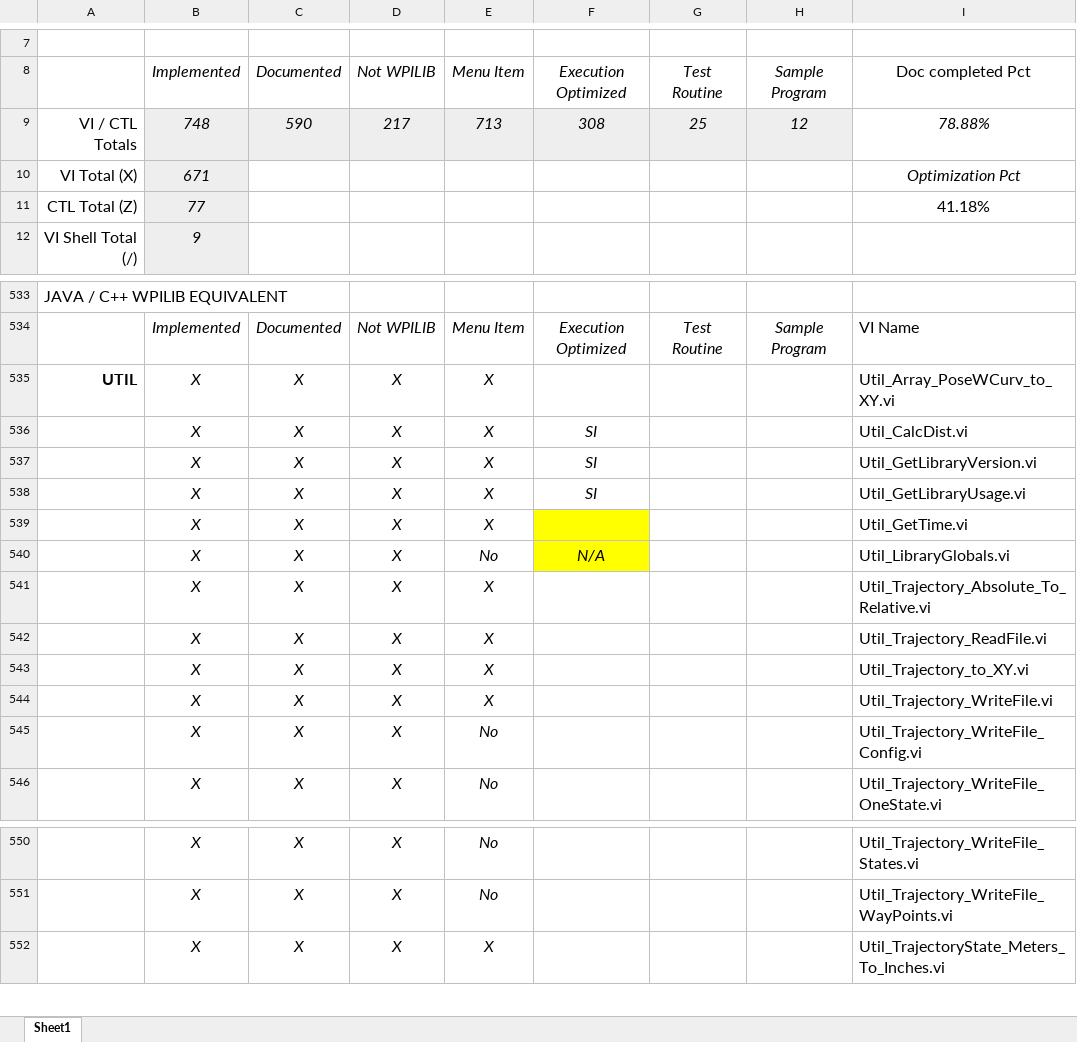
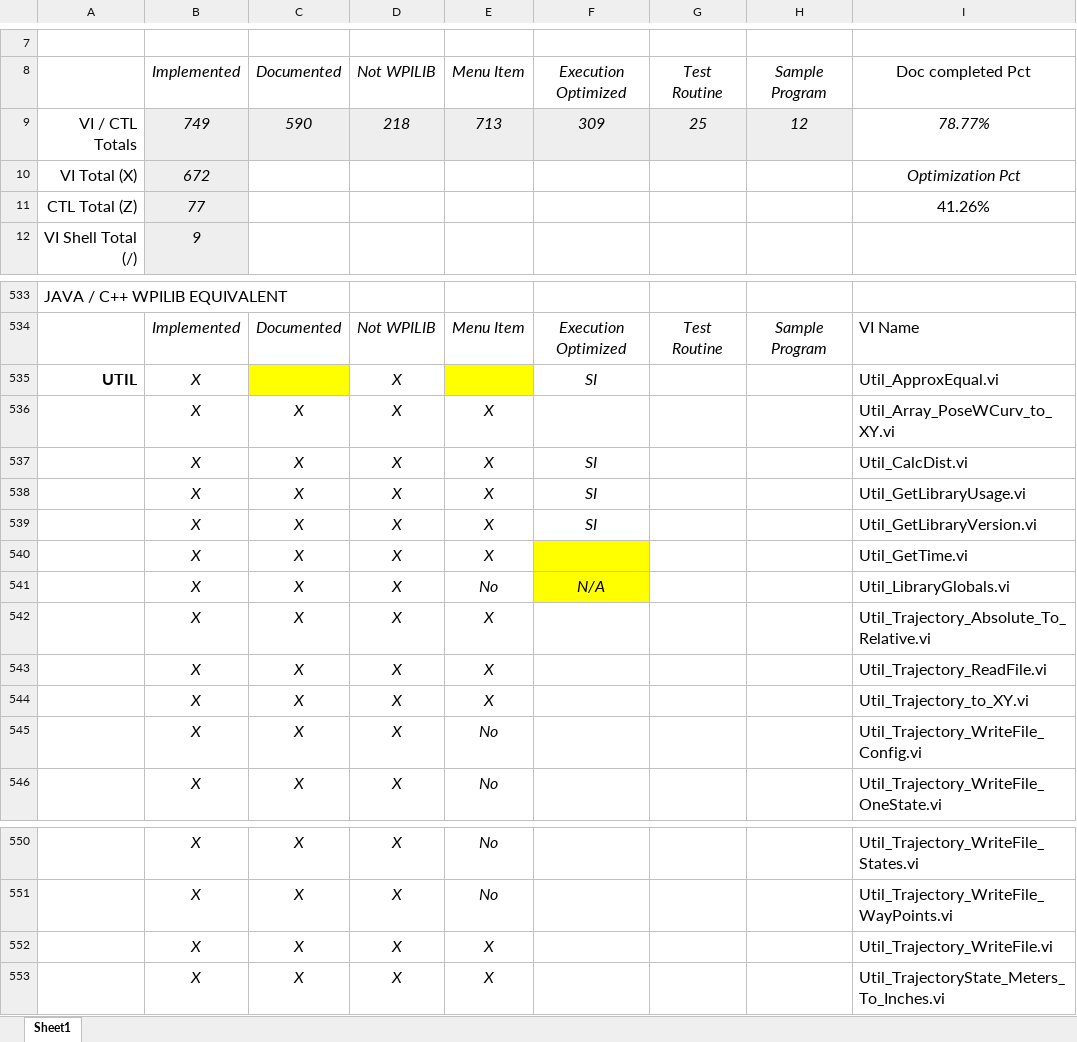
Before and after one commit to jsimpso81/WPIlibMathLabVIEW, an Excel workbook: FRC_LV_Trajectory_Library/FRC_LabVIEW_Trajectory_Library_Routines.xlsx, sheet Sheet1, drawn as a sheet; only a part is shown, gaps mark what is left out; values as stored, in another font and other column widths than the file's, no borders; addresses are those after the commit; rows hold the shown columns only; the diff names each change by its address in the sheet, - before the commit and + after, or states it on an @@ line.

Commit message:
added approxEquals.vi.  Also menu improvements

```diff
--- a/FRC_LV_Trajectory_Library/FRC_LabVIEW_Trajectory_Library_Routines.xlsx (sheet Sheet1)
+++ b/FRC_LV_Trajectory_Library/FRC_LabVIEW_Trajectory_Library_Routines.xlsx (sheet Sheet1)
-B9: 748
+B9: 749
-D9: 217
+D9: 218
-F9: 308
+F9: 309
-I9: 78.88%
+I9: 78.77%
-B10: 671
+B10: 672
-I11: 41.18%
+I11: 41.26%
+row 535: UTIL | X |  | X |  | SI |  |  | Util_ApproxEqual.vi
-A536: UTIL
+A536: (empty)
@@ row 544 moved to row 552: X @@
```
Also changed, not shown: formulas that keep their value, 9 other files.
